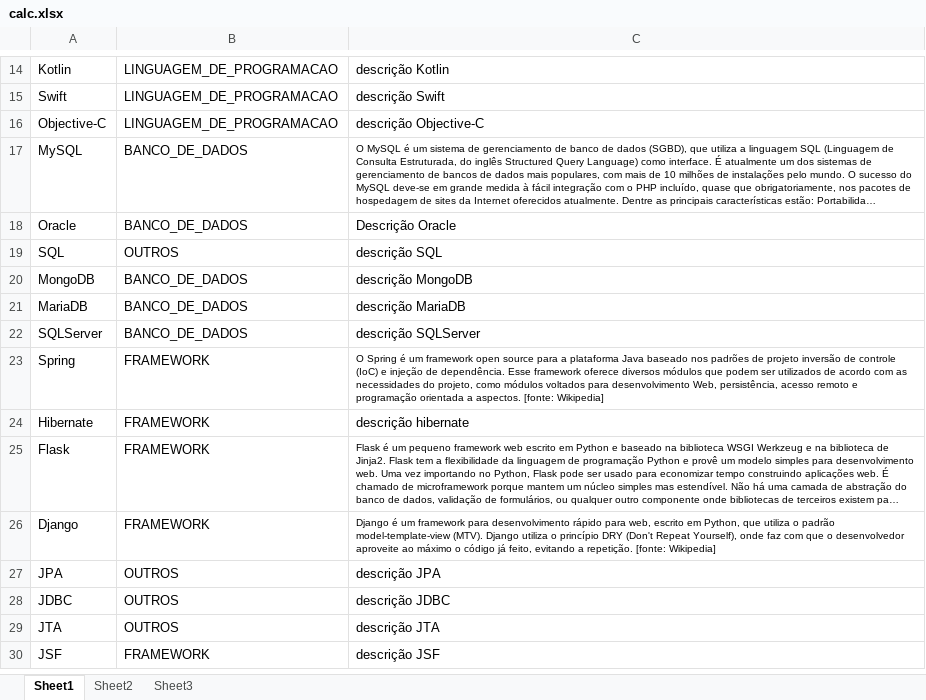
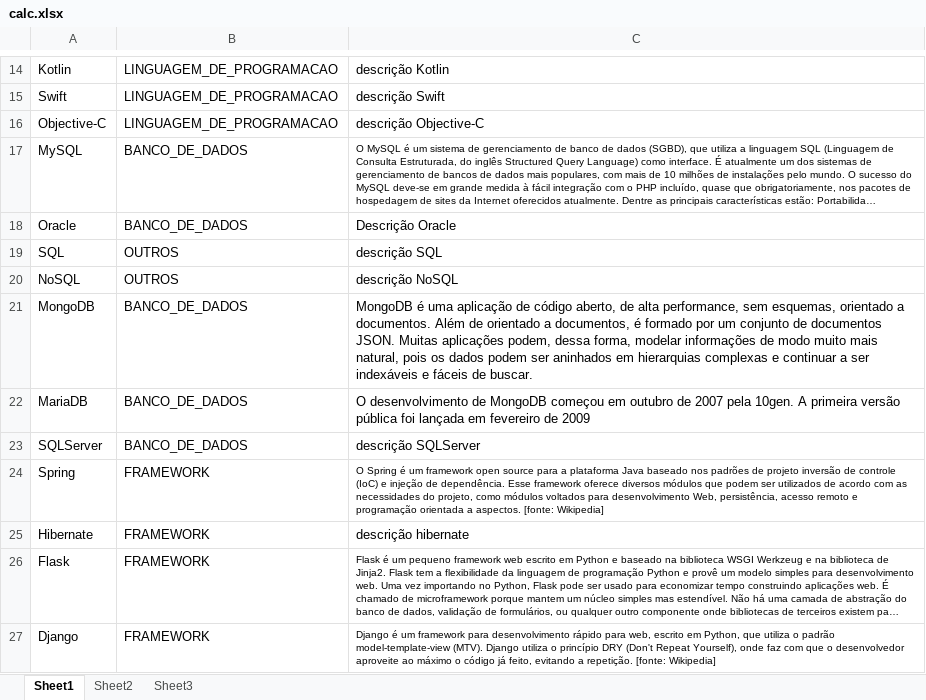
Before and after one commit to thaisandre/projeto_duvidas, an Excel workbook: calc.xlsx, sheet Sheet1, drawn as a sheet; only a part is shown, gaps mark what is left out; the shorter side is filled out with more unchanged rows; long unchanged cells end in …; values as stored, in another font and other column widths than the file's, no borders; addresses are those after the commit; the diff names each change by its address in the sheet, - before the commit and + after, or states it on an @@ line.

```diff
--- a/calc.xlsx (sheet Sheet1)
+++ b/calc.xlsx (sheet Sheet1)
+row 20: NoSQL | OUTROS | descrição NoSQL
-C21: descrição MongoDB
+C21: MongoDB é uma aplicação de código aberto, de alta performance, sem esquemas, orientado a documentos. Além de orientado a documentos, é formado por um conjunto de documentos JSON. Muitas aplicações podem, dessa forma, modelar informações de modo muito mais natural, pois os dados podem ser aninhados em hierarquias complexas e continuar a ser indexáveis e fáceis de buscar.
-C22: descrição MariaDB
+C22: O desenvolvimento de MongoDB começou em outubro de 2007 pela 10gen. A primeira versão pública foi lançada em fevereiro de 2009
```
Also changed, not shown: 1 other file.
